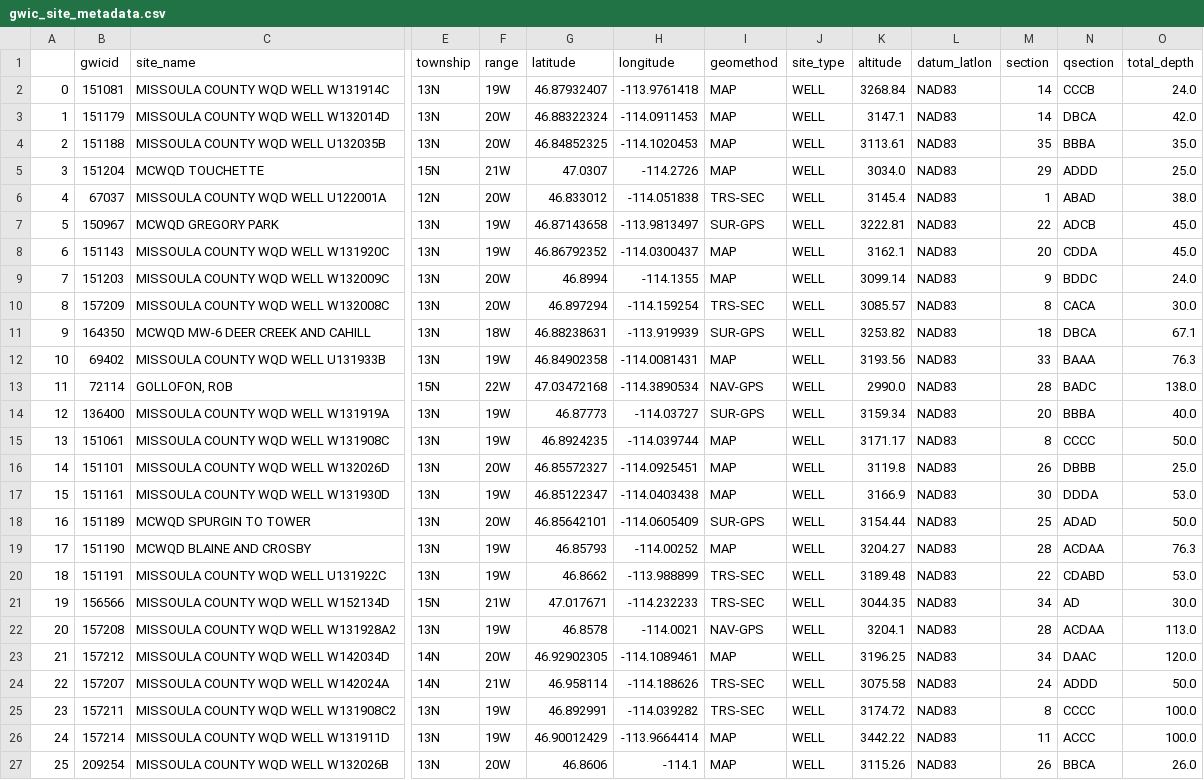
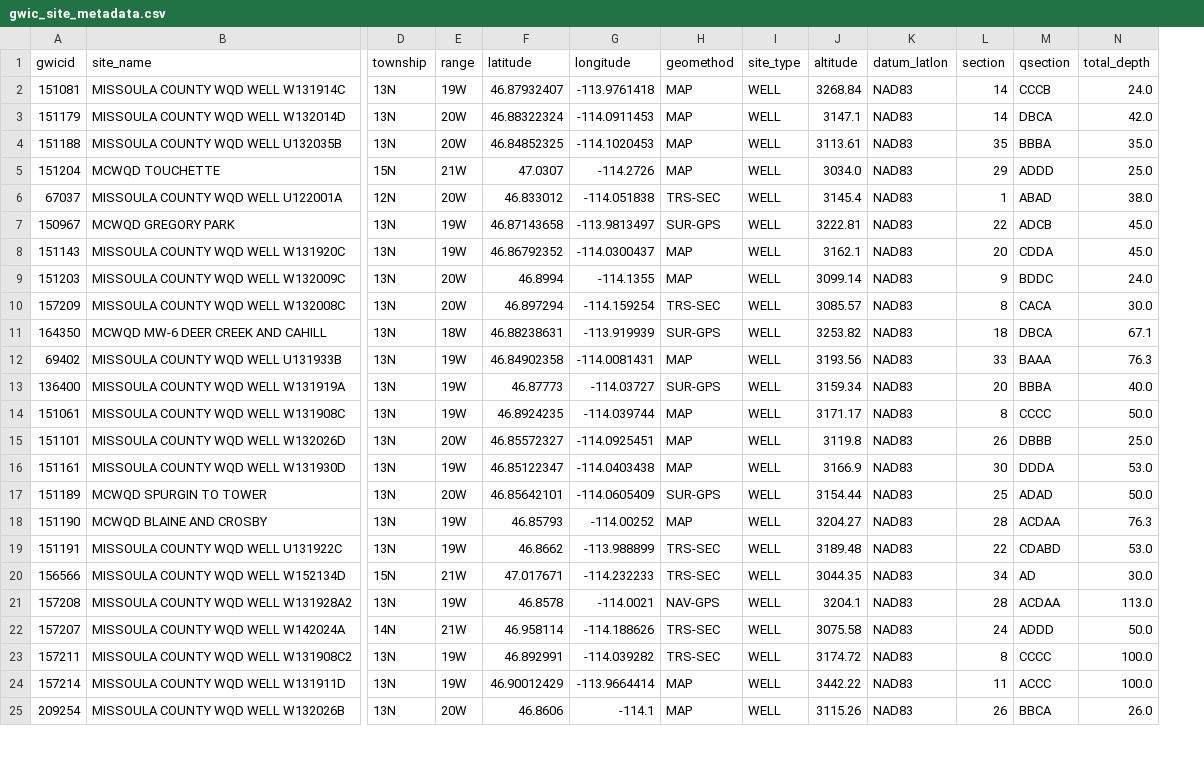
Before and after one commit to nicksilver/zoo-aquifer, a CSV file: data/gwic_site_metadata.csv, drawn as a sheet; only a part is shown, gaps mark what is left out; rows hold the shown columns only; the diff names each change by its address in the sheet, - before the commit and + after, or states it on an @@ line.

```diff
--- a/data/gwic_site_metadata.csv
+++ b/data/gwic_site_metadata.csv
-column A, rows 2-12: 0 | 1 | 2 | 3 | 4 | 5 | 6 | 7 | 8 | 9 | 10; rows 14-22: 12 | 13 | 14 | 15 | 16 | 17 | 18 | 19 | 20; rows 24-27: 22 | 23 | 24 | 25
-row 13: 11 | 72114 | GOLLOFON, ROB | 15N | 22W | 47.03472168 | -114.3890534 | NAV-GPS | WELL | 2990.0 | NAD83 | 28 | BADC | 138.0
-row 23: 21 | 157212 | MISSOULA COUNTY WQD WELL W142034D | 14N | 20W | 46.92902305 | -114.1089461 | MAP | WELL | 3196.25 | NAD83 | 34 | DAAC | 120.0
```
Also changed, not shown: data/monitoring_well_list.csv, 6 other files.
